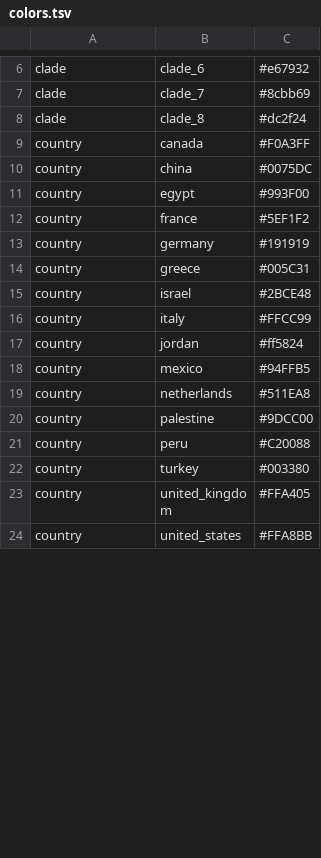
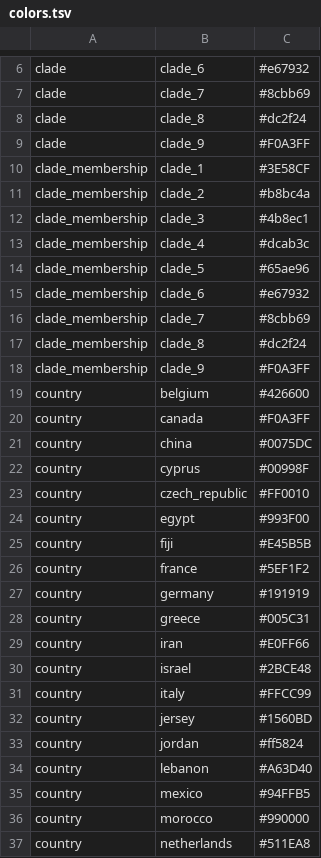
Before and after one commit to NPPO-NL/nextstrain-ToBRFV, a TSV file: config/colors.tsv, drawn as a sheet; only a part is shown, gaps mark what is left out; the shorter side is filled out with more unchanged rows; the diff covers the shown part only.

```diff
--- a/config/colors.tsv
+++ b/config/colors.tsv
@@ -8,5 +8,19 @@ clade	clade_7	#8cbb69
 clade	clade_8	#dc2f24
+clade	clade_9	#F0A3FF
+clade_membership	clade_1	#3E58CF
+clade_membership	clade_2	#b8bc4a
+clade_membership	clade_3	#4b8ec1
+clade_membership	clade_4	#dcab3c
+clade_membership	clade_5	#65ae96
+clade_membership	clade_6	#e67932
+clade_membership	clade_7	#8cbb69
+clade_membership	clade_8	#dc2f24
+clade_membership	clade_9	#F0A3FF
+country	belgium	#426600
 country	canada	#F0A3FF
 country	china	#0075DC
+country	cyprus	#00998F
+country	czech_republic	#FF0010
 country	egypt	#993F00
+country	fiji	#E45B5B
 country	france	#5EF1F2
@@ -14,6 +28,10 @@ country	germany	#191919
 country	greece	#005C31
+country	iran	#E0FF66
 country	israel	#2BCE48
 country	italy	#FFCC99
+country	jersey	#1560BD
 country	jordan	#ff5824
+country	lebanon	#A63D40
 country	mexico	#94FFB5
+country	morocco	#990000
 country	netherlands	#511EA8
```
Also changed, not shown: 31 added rows, 1 moved row and 8 edited cells elsewhere in this file, config/lat_longs.tsv, 17 other files.
